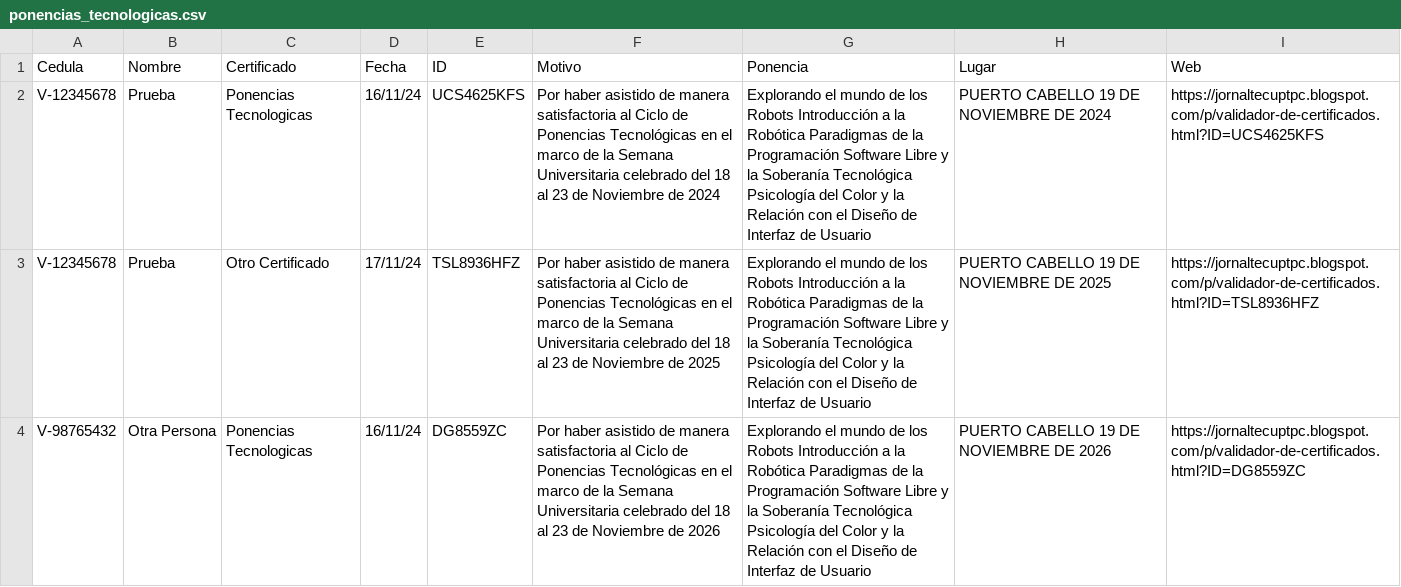
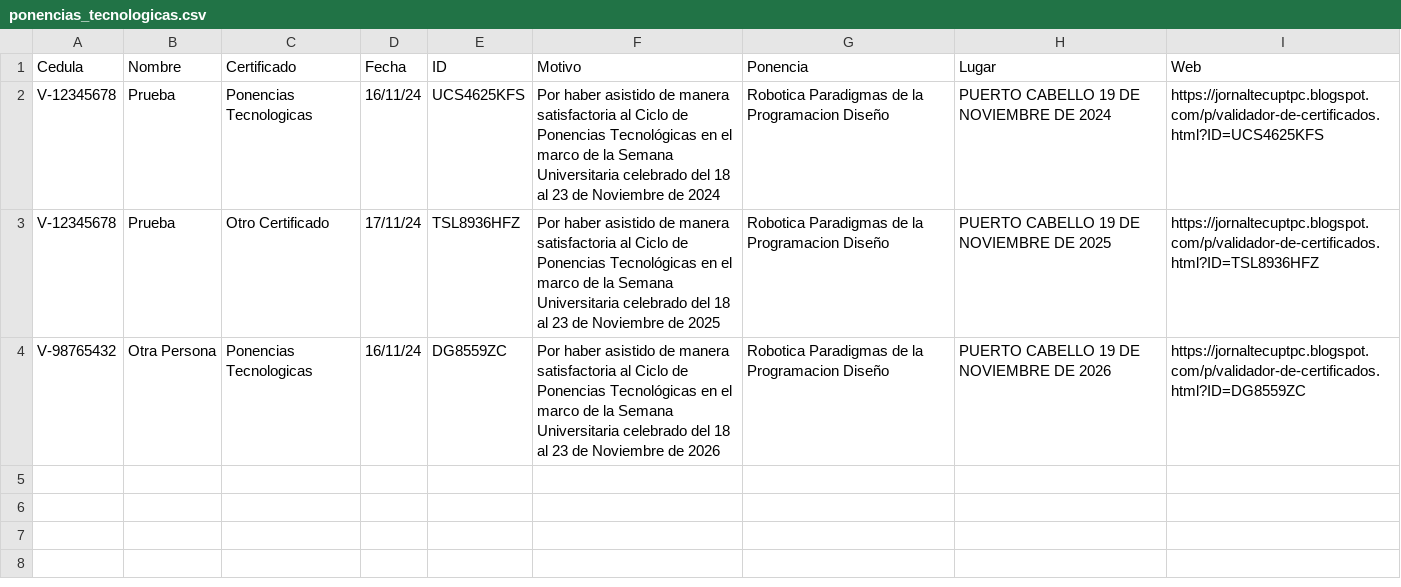
Before and after one commit to jesymca/validador_certificados, a CSV file: ponencias_tecnologicas.csv, drawn as a sheet.

```diff
--- a/ponencias_tecnologicas.csv
+++ b/ponencias_tecnologicas.csv
@@ -1,4 +1,4 @@
 Cedula,Nombre,Certificado,Fecha,ID,Motivo,Ponencia,Lugar,Web
-V-12345678,Prueba,Ponencias Tecnologicas,16/11/24,UCS4625KFS,Por haber asistido de manera satisfactoria al Ciclo de Ponencias Tecnológicas en el marco de la Semana Universitaria celebrado del 18 al 23 de Noviembre de 2024,Explorando el mundo de los Robots Introducción a la Robótica Paradigmas de la Programación Software Libre y la Soberanía Tecnológica Psicología del Color y la Relación con el Diseño de Interfaz de Usuario,PUERTO CABELLO 19 DE NOVIEMBRE DE 2024,https://jornaltecuptpc.blogspot.com/p/validador-de-certificados.html?ID=UCS4625KFS
-V-12345678,Prueba,Otro Certificado,17/11/24,TSL8936HFZ,Por haber asistido de manera satisfactoria al Ciclo de Ponencias Tecnológicas en el marco de la Semana Universitaria celebrado del 18 al 23 de Noviembre de 2025,Explorando el mundo de los Robots Introducción a la Robótica Paradigmas de la Programación Software Libre y la Soberanía Tecnológica Psicología del Color y la Relación con el Diseño de Interfaz de Usuario,PUERTO CABELLO 19 DE NOVIEMBRE DE 2025,https://jornaltecuptpc.blogspot.com/p/validador-de-certificados.html?ID=TSL8936HFZ
-V-98765432,Otra Persona,Ponencias Tecnologicas,16/11/24,DG8559ZC,Por haber asistido de manera satisfactoria al Ciclo de Ponencias Tecnológicas en el marco de la Semana Universitaria celebrado del 18 al 23 de Noviembre de 2026,Explorando el mundo de los Robots Introducción a la Robótica Paradigmas de la Programación Software Libre y la Soberanía Tecnológica Psicología del Color y la Relación con el Diseño de Interfaz de Usuario,PUERTO CABELLO 19 DE NOVIEMBRE DE 2026,https://jornaltecuptpc.blogspot.com/p/validador-de-certificados.html?ID=DG8559ZC
+V-12345678,Prueba,Ponencias Tecnologicas,16/11/24,UCS4625KFS,Por haber asistido de manera satisfactoria al Ciclo de Ponencias Tecnológicas en el marco de la Semana Universitaria celebrado del 18 al 23 de Noviembre de 2024,Robotica Paradigmas de la Programacion Diseño,PUERTO CABELLO 19 DE NOVIEMBRE DE 2024,https://jornaltecuptpc.blogspot.com/p/validador-de-certificados.html?ID=UCS4625KFS
+V-12345678,Prueba,Otro Certificado,17/11/24,TSL8936HFZ,Por haber asistido de manera satisfactoria al Ciclo de Ponencias Tecnológicas en el marco de la Semana Universitaria celebrado del 18 al 23 de Noviembre de 2025,Robotica Paradigmas de la Programacion Diseño,PUERTO CABELLO 19 DE NOVIEMBRE DE 2025,https://jornaltecuptpc.blogspot.com/p/validador-de-certificados.html?ID=TSL8936HFZ
+V-98765432,Otra Persona,Ponencias Tecnologicas,16/11/24,DG8559ZC,Por haber asistido de manera satisfactoria al Ciclo de Ponencias Tecnológicas en el marco de la Semana Universitaria celebrado del 18 al 23 de Noviembre de 2026,Robotica Paradigmas de la Programacion Diseño,PUERTO CABELLO 19 DE NOVIEMBRE DE 2026,https://jornaltecuptpc.blogspot.com/p/validador-de-certificados.html?ID=DG8559ZC
```
Also changed, not shown: 1 other file.
